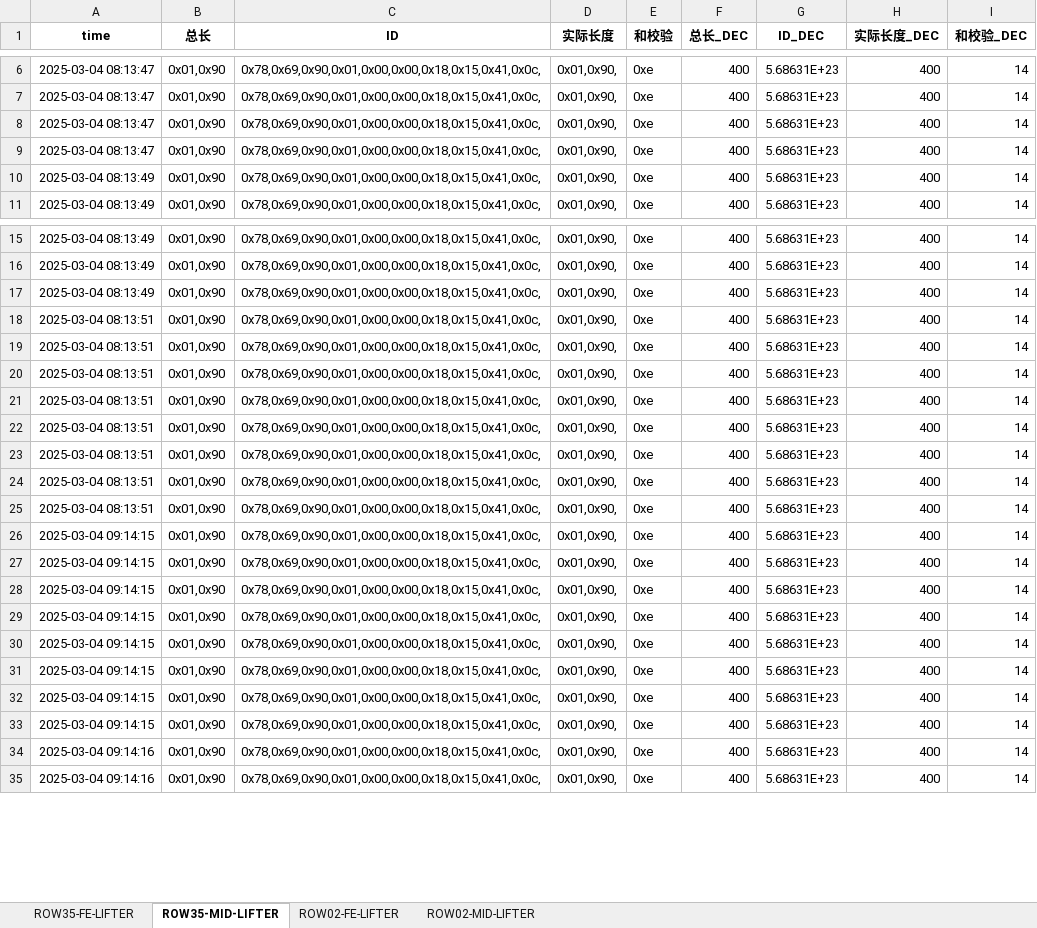
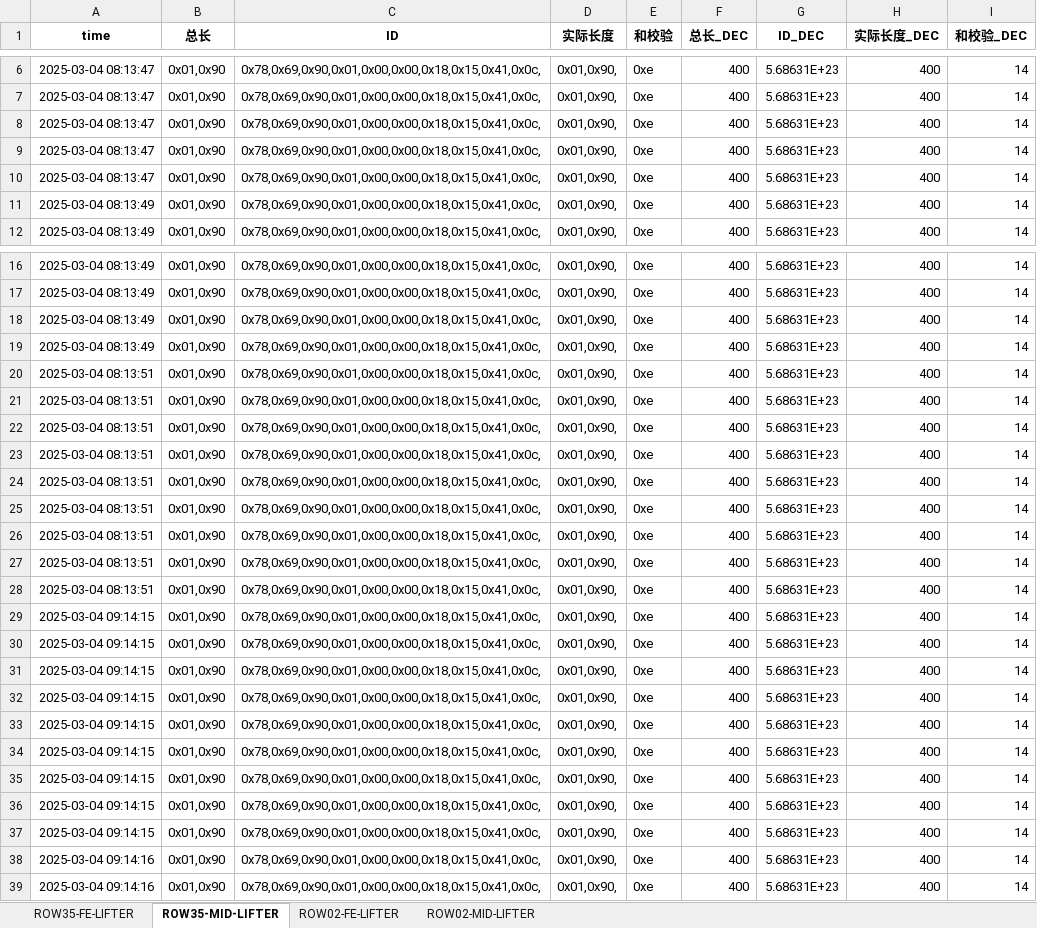
Before and after one commit to weichencsu/ammanexperiment, an Excel workbook: sensorCSV/SAG1_sensor_data_with_decimal_filtered.xlsx, sheet ROW35-MID-LIFTER, drawn as a sheet; only a part is shown, gaps mark what is left out; values as stored, in another font and other column widths than the file's, no borders; the diff covers the shown part only; the diff names each change by its address in the sheet, - before the commit and + after, or states it on an @@ line.

```diff
--- a/sensorCSV/SAG1_sensor_data_with_decimal_filtered.xlsx (sheet ROW35-MID-LIFTER)
+++ b/sensorCSV/SAG1_sensor_data_with_decimal_filtered.xlsx (sheet ROW35-MID-LIFTER)
+row 10: 2025-03-04 08:13:47 | 0x01,0x90 | 0x78,0x69,0x90,0x01,0x00,0x00,0x18,0x15,0x41,0x0c, | 0x01,0x90, | 0xe | 400 | 5.68631E+23 | 400 | 14
+row 19: 2025-03-04 08:13:49 | 0x01,0x90 | 0x78,0x69,0x90,0x01,0x00,0x00,0x18,0x15,0x41,0x0c, | 0x01,0x90, | 0xe | 400 | 5.68631E+23 | 400 | 14
+row 28: 2025-03-04 08:13:51 | 0x01,0x90 | 0x78,0x69,0x90,0x01,0x00,0x00,0x18,0x15,0x41,0x0c, | 0x01,0x90, | 0xe | 400 | 5.68631E+23 | 400 | 14
+row 37: 2025-03-04 09:14:15 | 0x01,0x90 | 0x78,0x69,0x90,0x01,0x00,0x00,0x18,0x15,0x41,0x0c, | 0x01,0x90, | 0xe | 400 | 5.68631E+23 | 400 | 14
```
Also changed, not shown: other rows of this sheet, sheet ROW02-MID-LIFTER, sheet ROW35-FE-LIFTER, sheet ROW02-FE-LIFTER.
